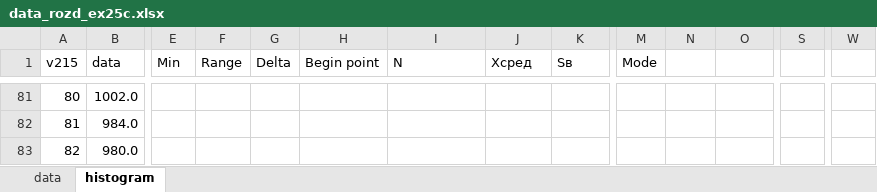
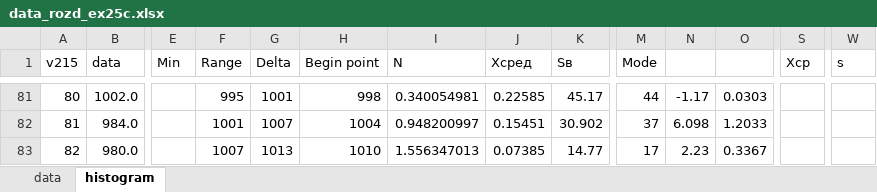
Before and after one commit to ValentinGolikov/studing_politech, an Excel workbook: term_5/TheorVer/data_rozd_ex25c.xlsx, sheet histogram, drawn as a sheet; only a part is shown, gaps mark what is left out; values as stored, in another font and other column widths than the file's, no cell formats; charts and pictures and table styles not drawn; the diff covers the shown part only; the diff names each change by its address in the sheet, - before the commit and + after, or states it on an @@ line.

```diff
--- a/term_5/TheorVer/data_rozd_ex25c.xlsx (sheet histogram)
+++ b/term_5/TheorVer/data_rozd_ex25c.xlsx (sheet histogram)
-S1: (empty)
+S1: Хср
-W1: (empty)
+W1: s
-F81 (Range): (empty)
+F81 (Range): 995
-G81 (Delta): (empty)
+G81 (Delta): 1001
-H81 (Begin point): (empty)
+H81 (Begin point): 998
-I81 (N): (empty)
+I81 (N): 0.340054981
-J81 (Xсред): (empty)
+J81 (Xсред): 0.22585
-K81 (Sв): (empty)
+K81 (Sв): 45.17
-M81 (Mode): (empty)
+M81 (Mode): 44
-N81: (empty)
+N81: -1.17
-O81: (empty)
+O81: 0.0303
-F82 (Range): (empty)
+F82 (Range): 1001
-G82 (Delta): (empty)
+G82 (Delta): 1007
-H82 (Begin point): (empty)
+H82 (Begin point): 1004
-I82 (N): (empty)
+I82 (N): 0.948200997
-J82 (Xсред): (empty)
+J82 (Xсред): 0.15451
-K82 (Sв): (empty)
+K82 (Sв): 30.902
-M82 (Mode): (empty)
+M82 (Mode): 37
-N82: (empty)
+N82: 6.098
-O82: (empty)
+O82: 1.2033
-F83 (Range): (empty)
+F83 (Range): 1007
-G83 (Delta): (empty)
+G83 (Delta): 1013
-H83 (Begin point): (empty)
+H83 (Begin point): 1010
-I83 (N): (empty)
+I83 (N): 1.556347013
-J83 (Xсред): (empty)
+J83 (Xсред): 0.07385
-K83 (Sв): (empty)
+K83 (Sв): 14.77
-M83 (Mode): (empty)
+M83 (Mode): 17
-N83: (empty)
+N83: 2.23
-O83: (empty)
+O83: 0.3367
```
Also changed, not shown: 177 edited cells and merged cells elsewhere in this sheet, cell formats, 1 other file.
